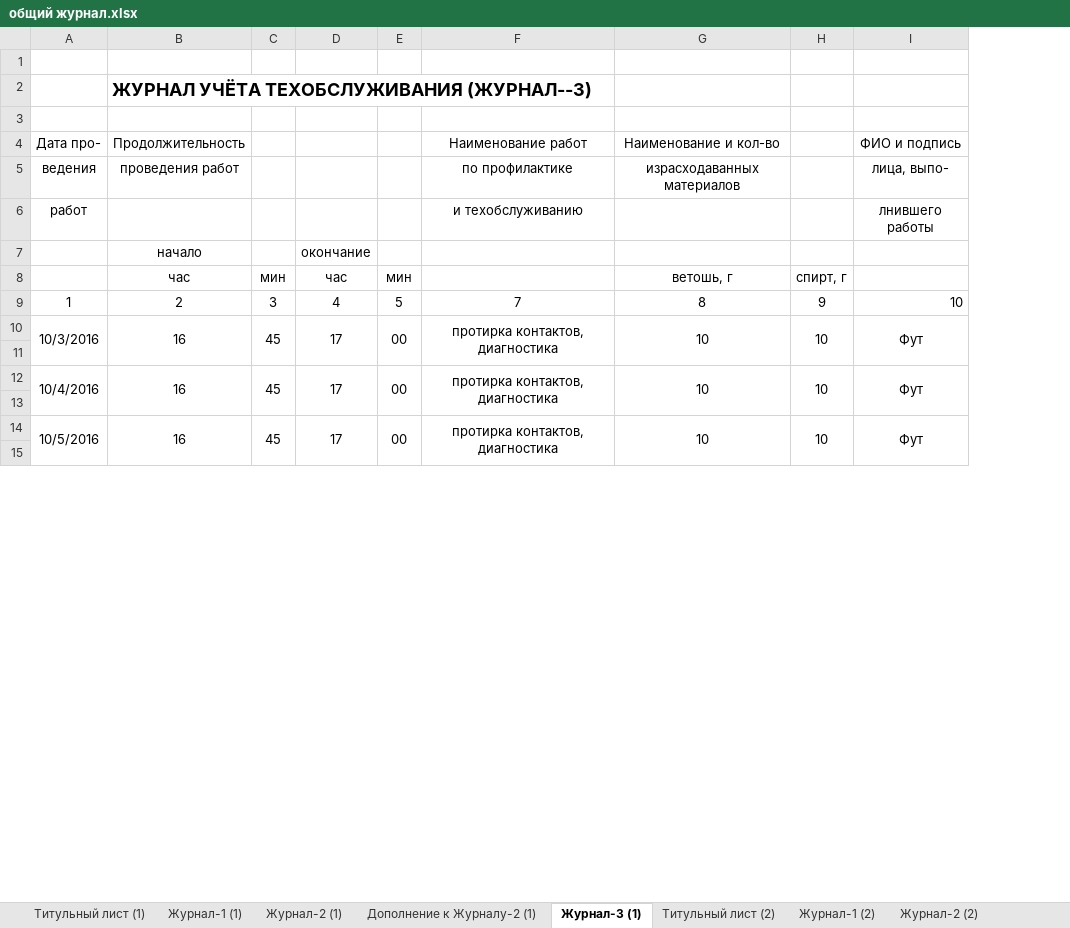
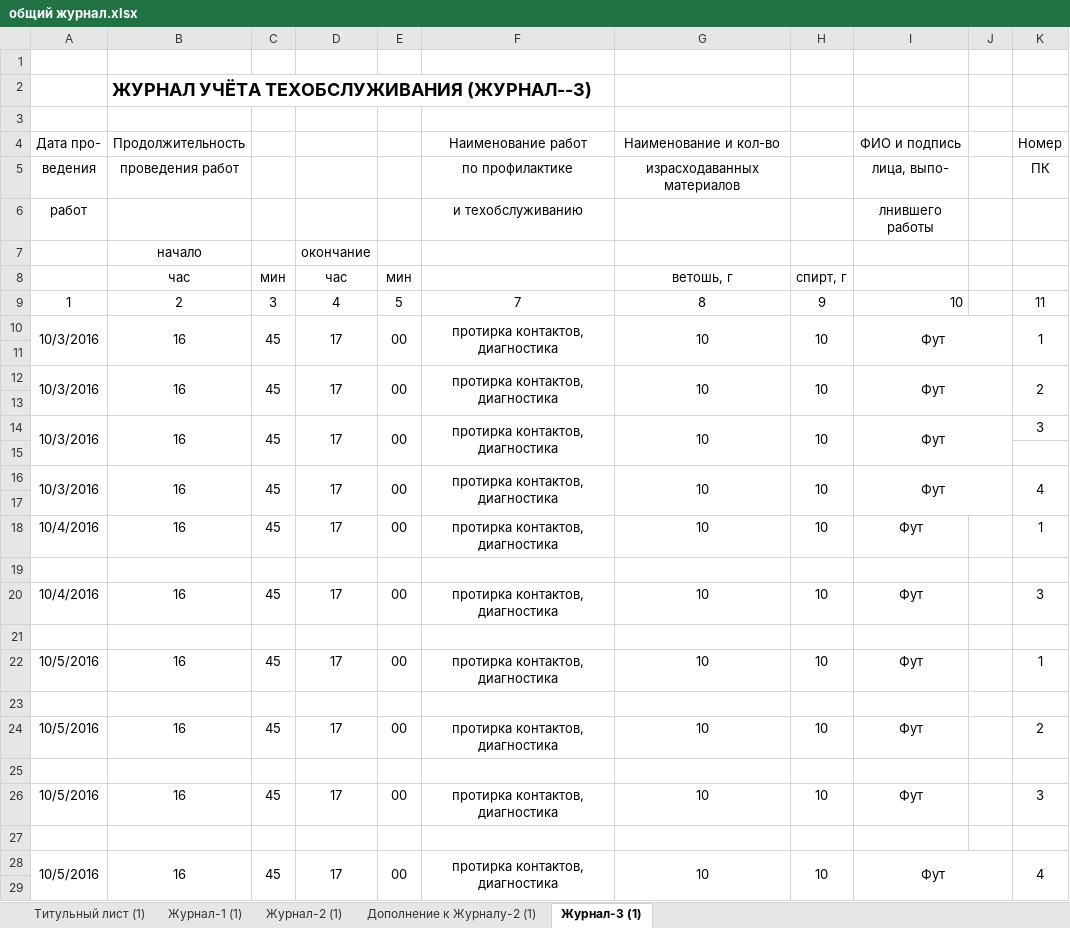
Before and after one commit to thalegion/study_2.2, an Excel workbook: НПО_13.02.17_В5/лаб 2 КИД/Лаба 2/общий журнал.xlsx, sheet Журнал-3 (1), drawn as a sheet; only a part is shown; values as stored, in another font and other column widths than the file's, no borders; removed rows and columns are numbered as before the commit, all else as after; the diff covers the shown part only; the diff names each change by its address in the sheet, - before the commit and + after, or states it on an @@ line.

Commit message:
фикс журнала

```diff
--- a/НПО_13.02.17_В5/лаб 2 КИД/Лаба 2/общий журнал.xlsx (sheet Журнал-3 (1))
+++ b/НПО_13.02.17_В5/лаб 2 КИД/Лаба 2/общий журнал.xlsx (sheet Журнал-3 (1))
-sheet tab: Титульный лист (2)
-sheet tab: Журнал-1 (2)
-sheet tab: Журнал-2 (2)
+column J, empty
+column K (Номер), rows 5-10: ПК |  |  |  | 11 | 1; row 18: 1; row 28: 4
+row 12: 10/3/2016 | 16 | 45 | 17 | 00 | протирка контактов, диагностика | 10 | 10 | Фут |  | 2
+row 13: (empty)
+row 14: 10/3/2016 | 16 | 45 | 17 | 00 | протирка контактов, диагностика | 10 | 10 | Фут |  | 3
+row 15: (empty)
+row 16: 10/3/2016 | 16 | 45 | 17 | 00 | протирка контактов, диагностика | 10 | 10 | Фут |  | 4
+row 17: (empty)
-A12:A13 merged
-B12:B13 merged
-C12:C13 merged
-D12:D13 merged
-E12:E13 merged
-F12:F13 merged
-G12:G13 merged
-H12:H13 merged
-I12:I13 merged
+row 19: (empty)
+row 20: 10/4/2016 | 16 | 45 | 17 | 00 | протирка контактов, диагностика | 10 | 10 | Фут |  | 3
+row 21: (empty)
+row 22: 10/5/2016 | 16 | 45 | 17 | 00 | протирка контактов, диагностика | 10 | 10 | Фут |  | 1
+row 23: (empty)
+row 24: 10/5/2016 | 16 | 45 | 17 | 00 | протирка контактов, диагностика | 10 | 10 | Фут |  | 2
+row 25: (empty)
+row 26: 10/5/2016 | 16 | 45 | 17 | 00 | протирка контактов, диагностика | 10 | 10 | Фут |  | 3
```
Also changed, not shown: 16 added rows and merged cells elsewhere in this sheet, sheet Журнал-1 (1), sheet Журнал-2 (1), sheet Дополнение к Журналу-2 (1), other sheet tabs, formulas that keep their value.
